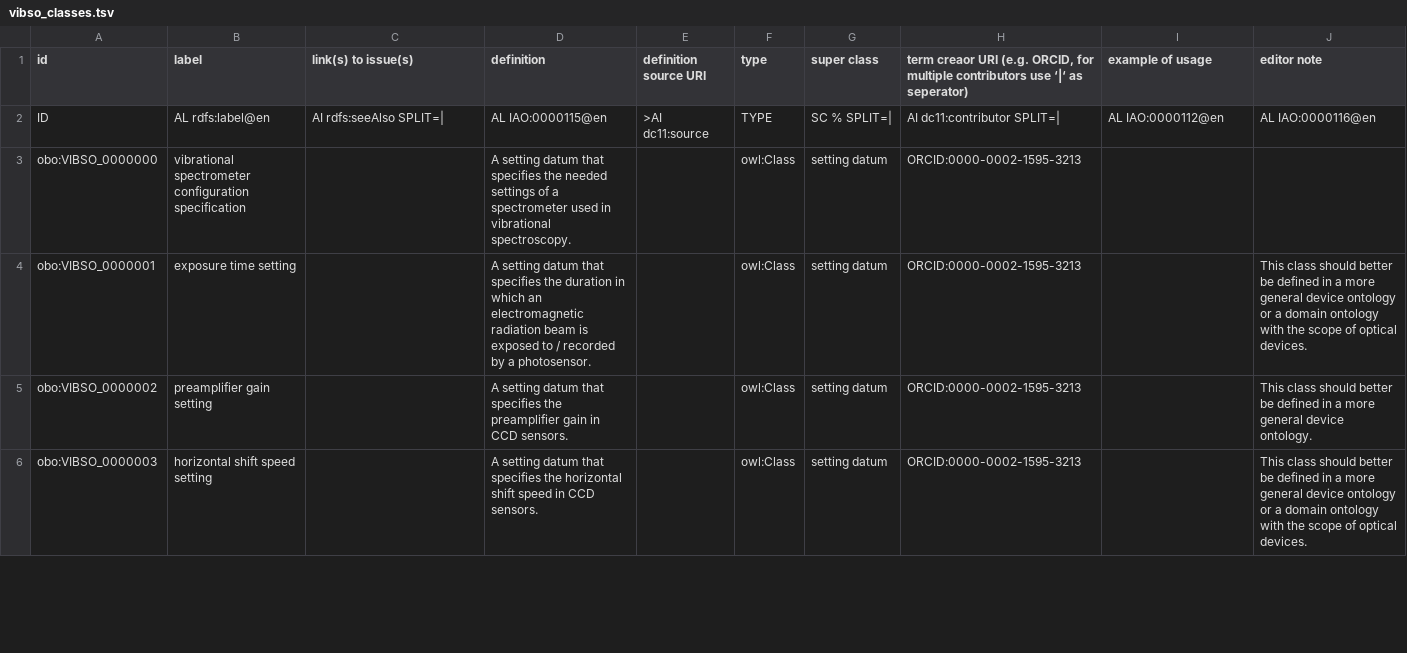
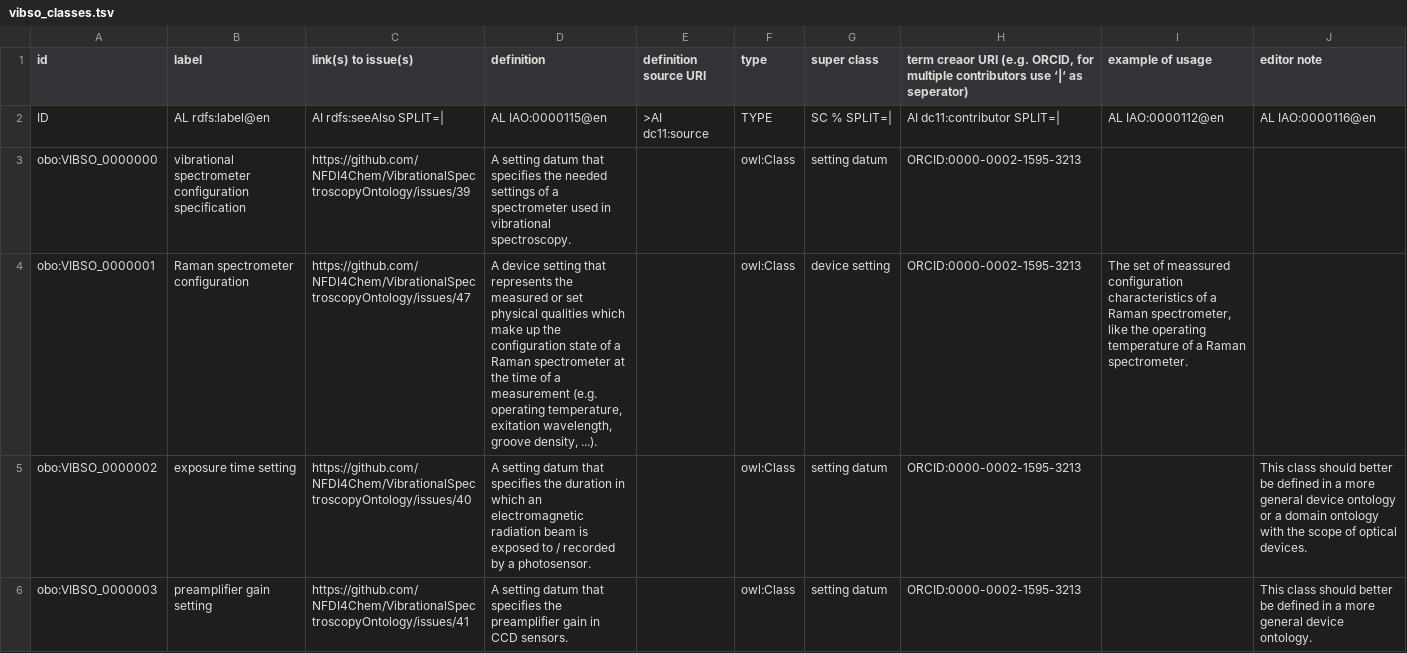
Before and after one commit to NFDI4Chem/VibrationalSpectroscopyOntology, a TSV file: src/templates/vibso_classes.tsv, drawn as a sheet; only a part is shown; the diff covers the shown part only.

Commit message:
add links to term issues

```diff
--- a/src/templates/vibso_classes.tsv
+++ b/src/templates/vibso_classes.tsv
@@ -2,5 +2,5 @@ id	label	link(s) to issue(s)	definition	definition source URI	type	super class	t
 ID	AL rdfs:label@en	AI rdfs:seeAlso SPLIT=|	AL IAO:0000115@en	>AI dc11:source	TYPE	SC % SPLIT=|	AI dc11:contributor SPLIT=|	AL IAO:0000112@en	AL IAO:0000116@en
-obo:VIBSO_0000000	vibrational spectrometer configuration specification		A setting datum that specifies the needed settings of a spectrometer used in vibrational spectroscopy.		owl:Class	setting datum	ORCID:0000-0002-1595-3213		
-obo:VIBSO_0000001	exposure time setting		A setting datum that specifies the duration in which an electromagnetic radiation beam is exposed to / recorded by a photosensor.		owl:Class	setting datum	ORCID:0000-0002-1595-3213		This class should better be defined in a more general device ontology or a domain ontology with the scope of optical devices.
-obo:VIBSO_0000002	preamplifier gain setting		A setting datum that specifies the preamplifier gain in CCD sensors.		owl:Class	setting datum	ORCID:0000-0002-1595-3213		This class should better be defined in a more general device ontology.
-obo:VIBSO_0000003	horizontal shift speed setting		A setting datum that specifies the horizontal shift speed in CCD sensors.		owl:Class	setting datum	ORCID:0000-0002-1595-3213		This class should better be defined in a more general device ontology or a domain ontology with the scope of optical devices.
+obo:VIBSO_0000000	vibrational spectrometer configuration specification	https://github.com/NFDI4Chem/VibrationalSpectroscopyOntology/issues/39	A setting datum that specifies the needed settings of a spectrometer used in vibrational spectroscopy.		owl:Class	setting datum	ORCID:0000-0002-1595-3213		
+obo:VIBSO_0000001	Raman spectrometer configuration	https://github.com/NFDI4Chem/VibrationalSpectroscopyOntology/issues/47	A device setting that represents the measured or set physical qualities which make up the configuration state of a Raman spectrometer at the time of a measurement (e.g. operating temperature, exitation wavelength, groove density, ...).		owl:Class	device setting	ORCID:0000-0002-1595-3213	The set of meassured configuration characteristics of a Raman spectrometer, like the operating temperature of a Raman spectrometer.	
+obo:VIBSO_0000002	exposure time setting	https://github.com/NFDI4Chem/VibrationalSpectroscopyOntology/issues/40	A setting datum that specifies the duration in which an electromagnetic radiation beam is exposed to / recorded by a photosensor.		owl:Class	setting datum	ORCID:0000-0002-1595-3213		This class should better be defined in a more general device ontology or a domain ontology with the scope of optical devices.
+obo:VIBSO_0000003	preamplifier gain setting	https://github.com/NFDI4Chem/VibrationalSpectroscopyOntology/issues/41	A setting datum that specifies the preamplifier gain in CCD sensors.		owl:Class	setting datum	ORCID:0000-0002-1595-3213		This class should better be defined in a more general device ontology.
```
Also changed, not shown: 40 edited cells elsewhere in this file.
